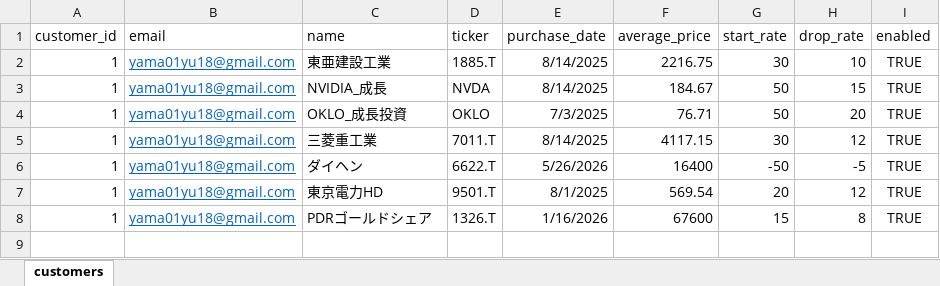
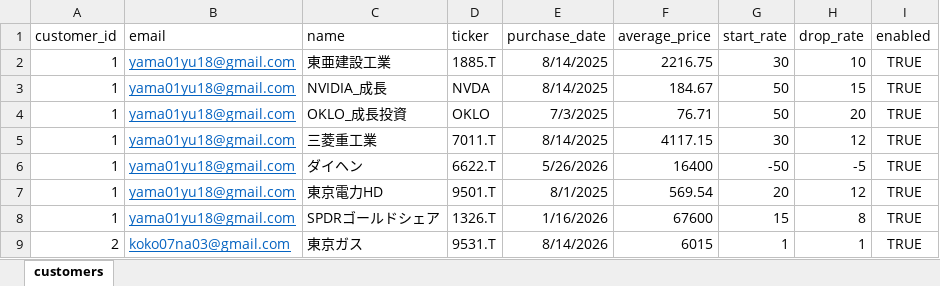
Before and after one commit to yama01yu18/KABU2, an Excel workbook: customers.xlsx, sheet customers, drawn as a sheet; values as stored, in another font and other column widths than the file's, no borders; the diff names each change by its address in the sheet, - before the commit and + after, or states it on an @@ line.

Commit message:
Add files via upload

```diff
--- a/customers.xlsx (sheet customers)
+++ b/customers.xlsx (sheet customers)
-C8 (name): PDRゴールドシェア
+C8 (name): SPDRゴールドシェア
+row 9: 2 | koko07na03@gmail.com | 東京ガス | 9531.T | 8/14/2026 | 6015 | 1 | 1 | TRUE
```
